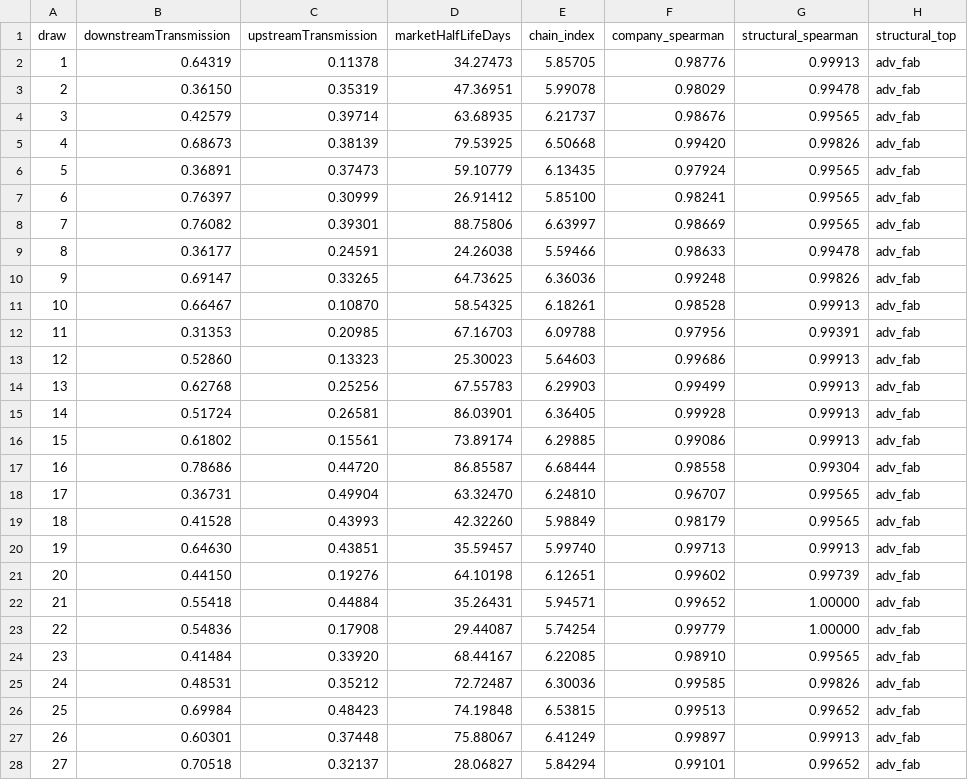
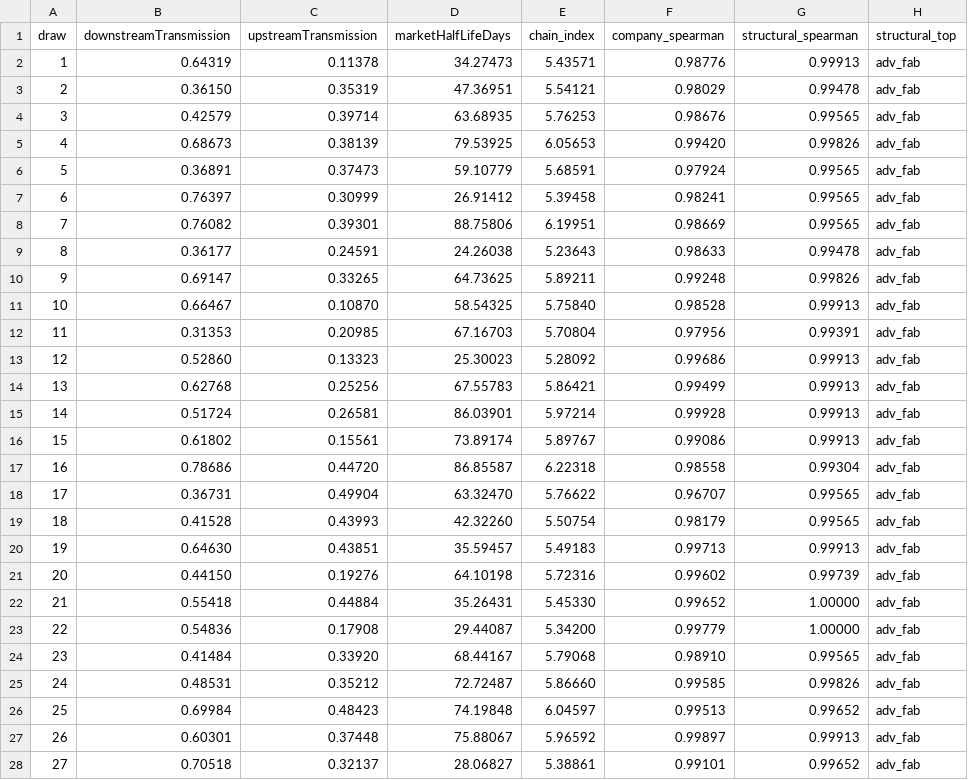
Before and after one commit to RailgunBreaker/sscim, a CSV file: docs/computation-demo/validation/mc_robustness_draws.csv, drawn as a sheet; only a part is shown; the diff covers the shown part only.

```diff
--- a/docs/computation-demo/validation/mc_robustness_draws.csv
+++ b/docs/computation-demo/validation/mc_robustness_draws.csv
@@ -1,28 +1,28 @@
 draw,downstreamTransmission,upstreamTransmission,marketHalfLifeDays,chain_index,company_spearman,structural_spearman,structural_top
-1,0.64319,0.11378,34.27473,5.85705,0.98776,0.99913,adv_fab
-2,0.36150,0.35319,47.36951,5.99078,0.98029,0.99478,adv_fab
-3,0.42579,0.39714,63.68935,6.21737,0.98676,0.99565,adv_fab
-4,0.68673,0.38139,79.53925,6.50668,0.99420,0.99826,adv_fab
-5,0.36891,0.37473,59.10779,6.13435,0.97924,0.99565,adv_fab
-6,0.76397,0.30999,26.91412,5.85100,0.98241,0.99565,adv_fab
-7,0.76082,0.39301,88.75806,6.63997,0.98669,0.99565,adv_fab
-8,0.36177,0.24591,24.26038,5.59466,0.98633,0.99478,adv_fab
-9,0.69147,0.33265,64.73625,6.36036,0.99248,0.99826,adv_fab
-10,0.66467,0.10870,58.54325,6.18261,0.98528,0.99913,adv_fab
-11,0.31353,0.20985,67.16703,6.09788,0.97956,0.99391,adv_fab
-12,0.52860,0.13323,25.30023,5.64603,0.99686,0.99913,adv_fab
-13,0.62768,0.25256,67.55783,6.29903,0.99499,0.99913,adv_fab
-14,0.51724,0.26581,86.03901,6.36405,0.99928,0.99913,adv_fab
-15,0.61802,0.15561,73.89174,6.29885,0.99086,0.99913,adv_fab
-16,0.78686,0.44720,86.85587,6.68444,0.98558,0.99304,adv_fab
-17,0.36731,0.49904,63.32470,6.24810,0.96707,0.99565,adv_fab
-18,0.41528,0.43993,42.32260,5.98849,0.98179,0.99565,adv_fab
-19,0.64630,0.43851,35.59457,5.99740,0.99713,0.99913,adv_fab
-20,0.44150,0.19276,64.10198,6.12651,0.99602,0.99739,adv_fab
-21,0.55418,0.44884,35.26431,5.94571,0.99652,1.00000,adv_fab
-22,0.54836,0.17908,29.44087,5.74254,0.99779,1.00000,adv_fab
-23,0.41484,0.33920,68.44167,6.22085,0.98910,0.99565,adv_fab
-24,0.48531,0.35212,72.72487,6.30036,0.99585,0.99826,adv_fab
-25,0.69984,0.48423,74.19848,6.53815,0.99513,0.99652,adv_fab
-26,0.60301,0.37448,75.88067,6.41249,0.99897,0.99913,adv_fab
-27,0.70518,0.32137,28.06827,5.84294,0.99101,0.99652,adv_fab
+1,0.64319,0.11378,34.27473,5.43571,0.98776,0.99913,adv_fab
+2,0.36150,0.35319,47.36951,5.54121,0.98029,0.99478,adv_fab
+3,0.42579,0.39714,63.68935,5.76253,0.98676,0.99565,adv_fab
+4,0.68673,0.38139,79.53925,6.05653,0.99420,0.99826,adv_fab
+5,0.36891,0.37473,59.10779,5.68591,0.97924,0.99565,adv_fab
+6,0.76397,0.30999,26.91412,5.39458,0.98241,0.99565,adv_fab
+7,0.76082,0.39301,88.75806,6.19951,0.98669,0.99565,adv_fab
+8,0.36177,0.24591,24.26038,5.23643,0.98633,0.99478,adv_fab
+9,0.69147,0.33265,64.73625,5.89211,0.99248,0.99826,adv_fab
+10,0.66467,0.10870,58.54325,5.75840,0.98528,0.99913,adv_fab
+11,0.31353,0.20985,67.16703,5.70804,0.97956,0.99391,adv_fab
+12,0.52860,0.13323,25.30023,5.28092,0.99686,0.99913,adv_fab
+13,0.62768,0.25256,67.55783,5.86421,0.99499,0.99913,adv_fab
+14,0.51724,0.26581,86.03901,5.97214,0.99928,0.99913,adv_fab
+15,0.61802,0.15561,73.89174,5.89767,0.99086,0.99913,adv_fab
+16,0.78686,0.44720,86.85587,6.22318,0.98558,0.99304,adv_fab
+17,0.36731,0.49904,63.32470,5.76622,0.96707,0.99565,adv_fab
+18,0.41528,0.43993,42.32260,5.50754,0.98179,0.99565,adv_fab
+19,0.64630,0.43851,35.59457,5.49183,0.99713,0.99913,adv_fab
+20,0.44150,0.19276,64.10198,5.72316,0.99602,0.99739,adv_fab
+21,0.55418,0.44884,35.26431,5.45330,0.99652,1.00000,adv_fab
+22,0.54836,0.17908,29.44087,5.34200,0.99779,1.00000,adv_fab
+23,0.41484,0.33920,68.44167,5.79068,0.98910,0.99565,adv_fab
+24,0.48531,0.35212,72.72487,5.86660,0.99585,0.99826,adv_fab
+25,0.69984,0.48423,74.19848,6.04597,0.99513,0.99652,adv_fab
+26,0.60301,0.37448,75.88067,5.96592,0.99897,0.99913,adv_fab
+27,0.70518,0.32137,28.06827,5.38861,0.99101,0.99652,adv_fab
```
Also changed, not shown: 173 edited cells elsewhere in this file, docs/computation-demo/validation/mle_replications.csv, 18 other files.
